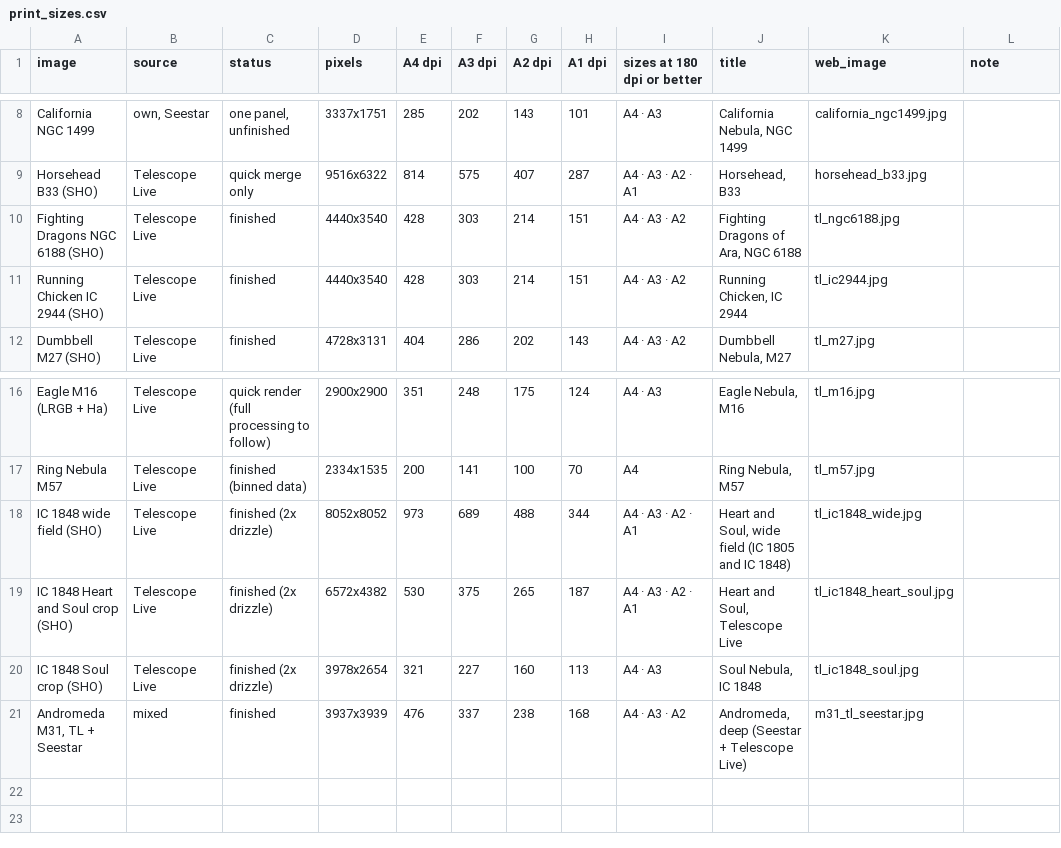
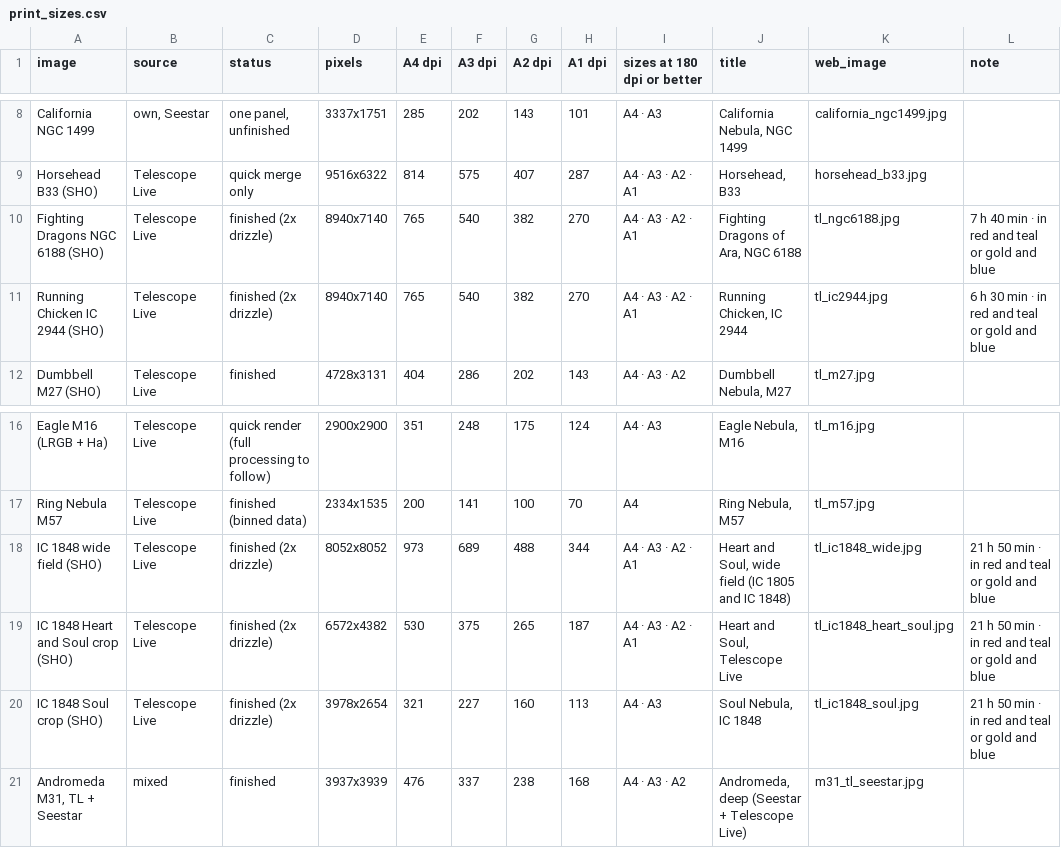
Before and after one commit to markstanners1-arch/astro-site, a CSV file: data/print_sizes.csv, drawn as a sheet; only a part is shown, gaps mark what is left out; the diff names each change by its address in the sheet, - before the commit and + after, or states it on an @@ line.

```diff
--- a/data/print_sizes.csv
+++ b/data/print_sizes.csv
-C10:C11 (status): finished
+C10:C11 (status): finished (2x drizzle)
-D10:D11 (pixels): 4440x3540
+D10:D11 (pixels): 8940x7140
-E10:E11 (A4 dpi): 428
+E10:E11 (A4 dpi): 765
-F10:F11 (A3 dpi): 303
+F10:F11 (A3 dpi): 540
-G10:G11 (A2 dpi): 214
+G10:G11 (A2 dpi): 382
-H10:H11 (A1 dpi): 151
+H10:H11 (A1 dpi): 270
-I10:I11 (sizes at 180 dpi or better): A4 · A3 · A2
+I10:I11 (sizes at 180 dpi or better): A4 · A3 · A2 · A1
-L10 (note): (empty)
+L10 (note): 7 h 40 min · in red and teal or gold and blue
-L11 (note): (empty)
+L11 (note): 6 h 30 min · in red and teal or gold and blue
-L18:L20 (note): (empty)
+L18:L20 (note): 21 h 50 min · in red and teal or gold and blue
```
Also changed, not shown: 4 other files.
